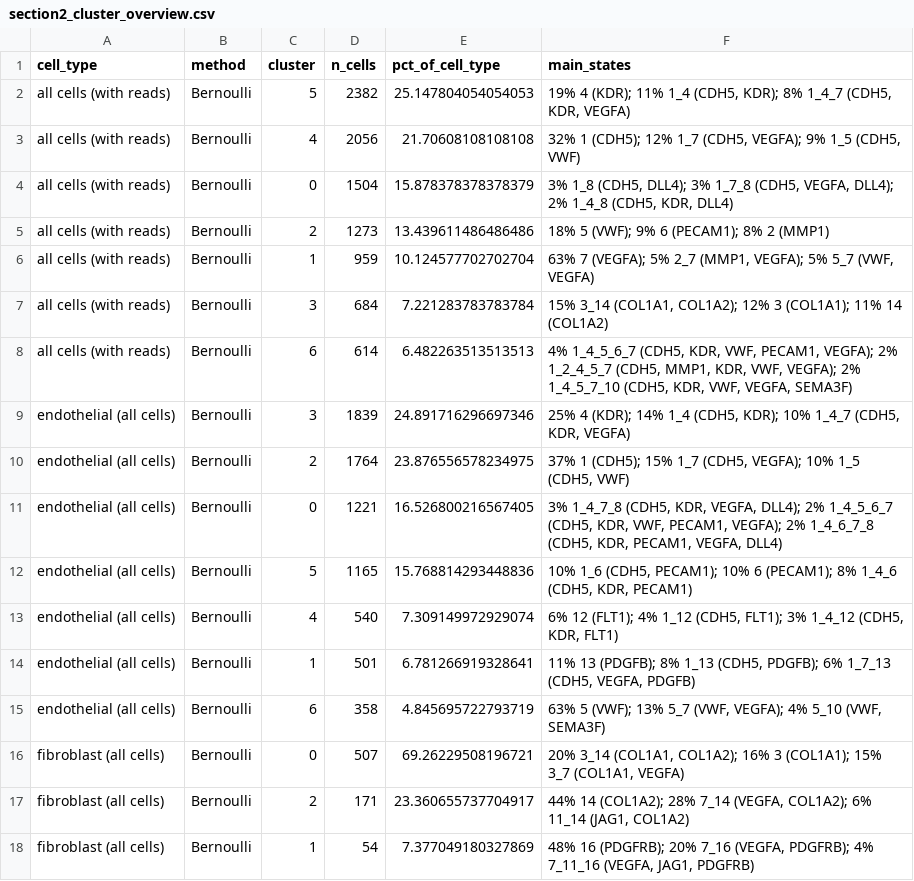
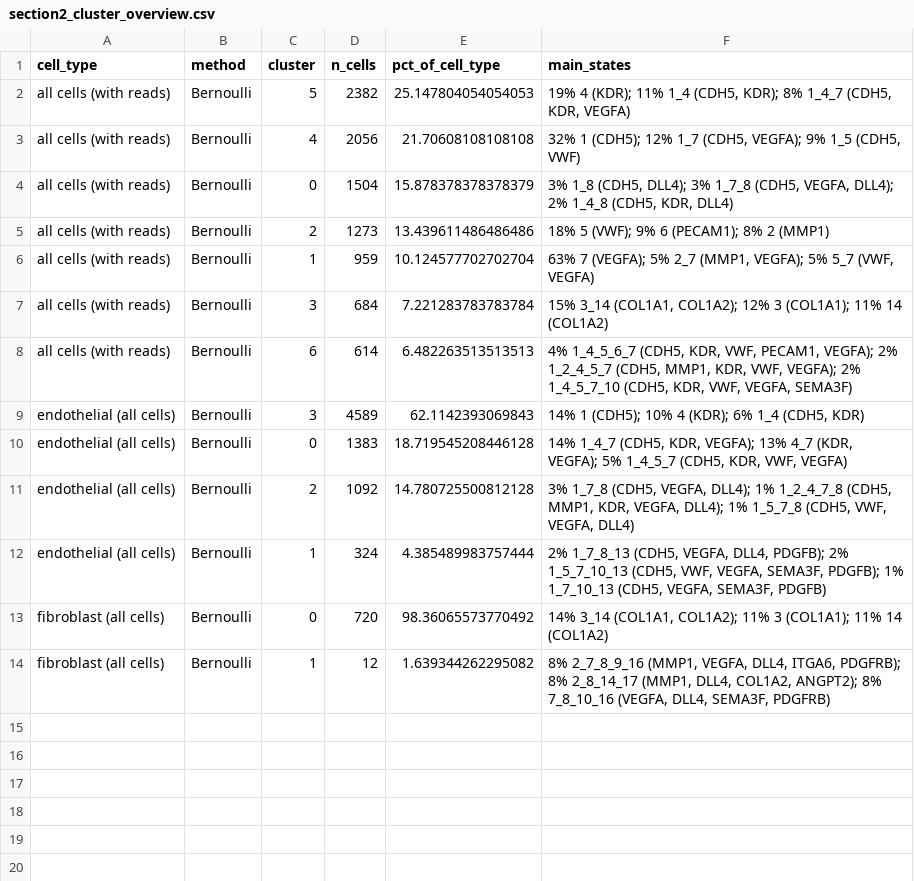
Before and after one commit to isobelth/image_quantification, a CSV file: New_Spacefish/section2_cluster_overview.csv, drawn as a sheet.

Commit message:
loads more spacefish. added in two outputs for dorota - headline approximations and cell by cell analysis

```diff
--- a/New_Spacefish/section2_cluster_overview.csv
+++ b/New_Spacefish/section2_cluster_overview.csv
@@ -8,11 +8,7 @@ all cells (with reads),Bernoulli,3,684,7.221283783783784,"15% 3_14 (COL1A1, COL1
 all cells (with reads),Bernoulli,6,614,6.482263513513513,"4% 1_4_5_6_7 (CDH5, KDR, VWF, PECAM1, VEGFA); 2% 1_2_4_5_7 (CDH5, MMP1, KDR, VWF, VEGFA); 2% 1_4_5_7_10 (CDH5, KDR, VWF, VEGFA, SEMA3F)"
-endothelial (all cells),Bernoulli,3,1839,24.891716296697346,"25% 4 (KDR); 14% 1_4 (CDH5, KDR); 10% 1_4_7 (CDH5, KDR, VEGFA)"
-endothelial (all cells),Bernoulli,2,1764,23.876556578234975,"37% 1 (CDH5); 15% 1_7 (CDH5, VEGFA); 10% 1_5 (CDH5, VWF)"
-endothelial (all cells),Bernoulli,0,1221,16.526800216567405,"3% 1_4_7_8 (CDH5, KDR, VEGFA, DLL4); 2% 1_4_5_6_7 (CDH5, KDR, VWF, PECAM1, VEGFA); 2% 1_4_6_7_8 (CDH5, KDR, PECAM1, VEGFA, DLL4)"
-endothelial (all cells),Bernoulli,5,1165,15.768814293448836,"10% 1_6 (CDH5, PECAM1); 10% 6 (PECAM1); 8% 1_4_6 (CDH5, KDR, PECAM1)"
-endothelial (all cells),Bernoulli,4,540,7.309149972929074,"6% 12 (FLT1); 4% 1_12 (CDH5, FLT1); 3% 1_4_12 (CDH5, KDR, FLT1)"
-endothelial (all cells),Bernoulli,1,501,6.781266919328641,"11% 13 (PDGFB); 8% 1_13 (CDH5, PDGFB); 6% 1_7_13 (CDH5, VEGFA, PDGFB)"
-endothelial (all cells),Bernoulli,6,358,4.845695722793719,"63% 5 (VWF); 13% 5_7 (VWF, VEGFA); 4% 5_10 (VWF, SEMA3F)"
-fibroblast (all cells),Bernoulli,0,507,69.26229508196721,"20% 3_14 (COL1A1, COL1A2); 16% 3 (COL1A1); 15% 3_7 (COL1A1, VEGFA)"
-fibroblast (all cells),Bernoulli,2,171,23.360655737704917,"44% 14 (COL1A2); 28% 7_14 (VEGFA, COL1A2); 6% 11_14 (JAG1, COL1A2)"
-fibroblast (all cells),Bernoulli,1,54,7.377049180327869,"48% 16 (PDGFRB); 20% 7_16 (VEGFA, PDGFRB); 4% 7_11_16 (VEGFA, JAG1, PDGFRB)"
+endothelial (all cells),Bernoulli,3,4589,62.1142393069843,"14% 1 (CDH5); 10% 4 (KDR); 6% 1_4 (CDH5, KDR)"
+endothelial (all cells),Bernoulli,0,1383,18.719545208446128,"14% 1_4_7 (CDH5, KDR, VEGFA); 13% 4_7 (KDR, VEGFA); 5% 1_4_5_7 (CDH5, KDR, VWF, VEGFA)"
+endothelial (all cells),Bernoulli,2,1092,14.780725500812128,"3% 1_7_8 (CDH5, VEGFA, DLL4); 1% 1_2_4_7_8 (CDH5, MMP1, KDR, VEGFA, DLL4); 1% 1_5_7_8 (CDH5, VWF, VEGFA, DLL4)"
+endothelial (all cells),Bernoulli,1,324,4.385489983757444,"2% 1_7_8_13 (CDH5, VEGFA, DLL4, PDGFB); 2% 1_5_7_10_13 (CDH5, VWF, VEGFA, SEMA3F, PDGFB); 1% 1_7_10_13 (CDH5, VEGFA, SEMA3F, PDGFB)"
+fibroblast (all cells),Bernoulli,0,720,98.36065573770492,"14% 3_14 (COL1A1, COL1A2); 11% 3 (COL1A1); 11% 14 (COL1A2)"
+fibroblast (all cells),Bernoulli,1,12,1.639344262295082,"8% 2_7_8_9_16 (MMP1, VEGFA, DLL4, ITGA6, PDGFRB); 8% 2_8_14_17 (MMP1, DLL4, COL1A2, ANGPT2); 8% 7_8_10_16 (VEGFA, DLL4, SEMA3F, PDGFRB)"
```
Also changed, not shown: 2 other files.
